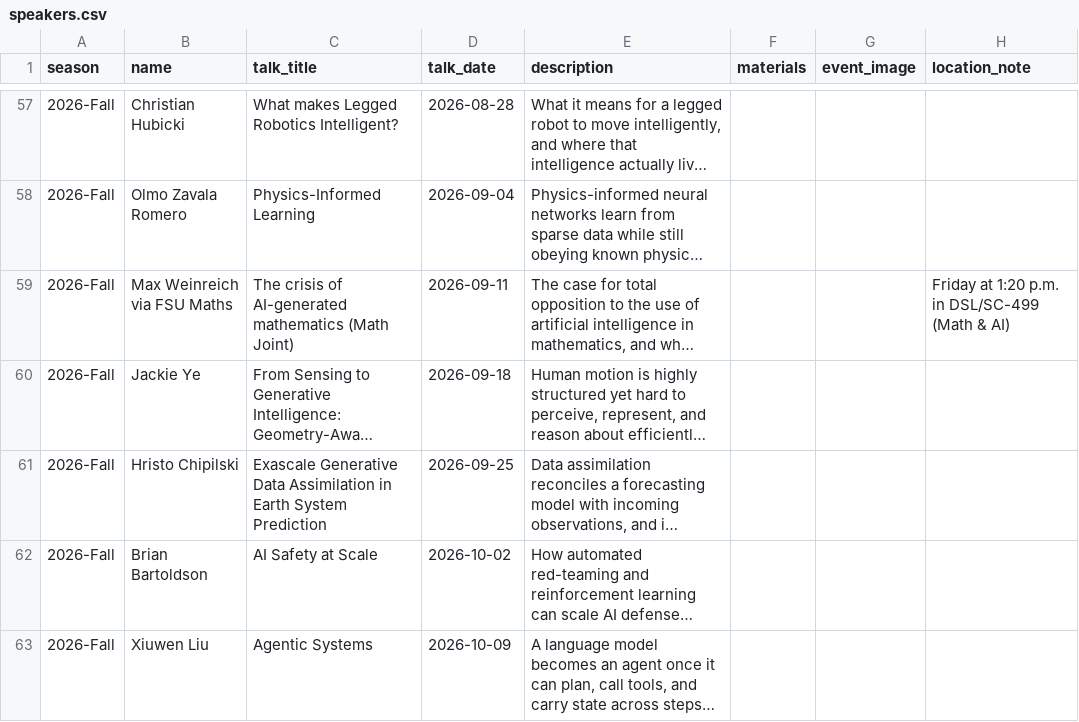
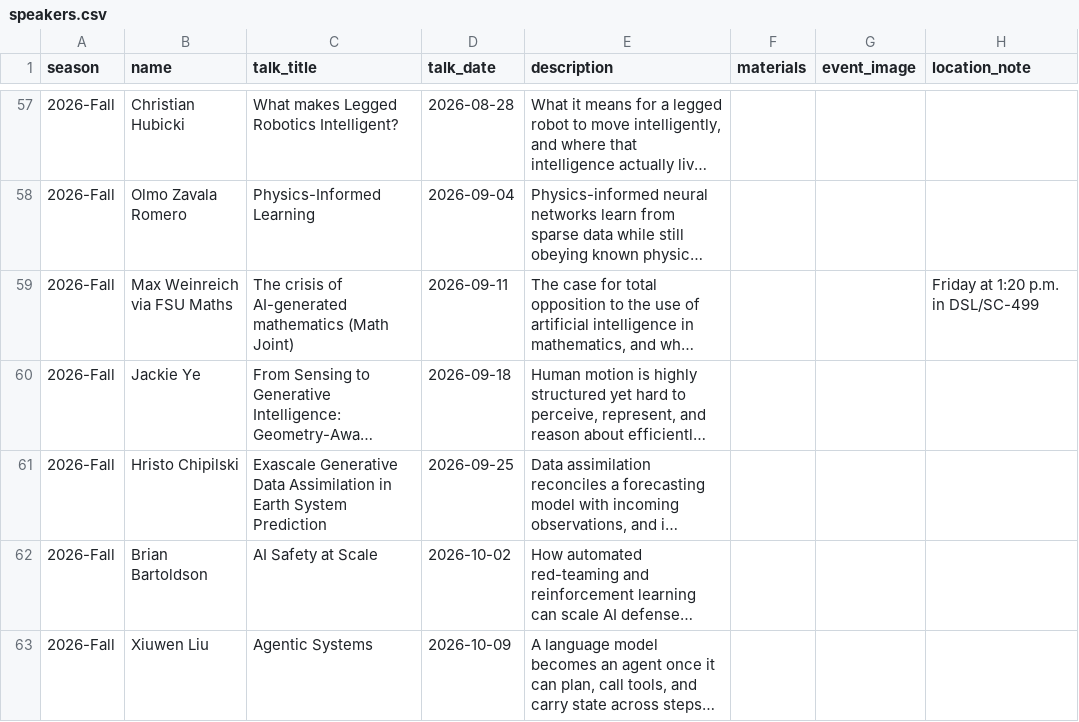
Before and after one commit to fsu-ml/fsu-ml.github.io, a CSV file: data/speakers.csv, drawn as a sheet; only a part is shown, gaps mark what is left out; long unchanged cells end in …; the diff names each change by its address in the sheet, - before the commit and + after, or states it on an @@ line.

Commit message:
Drop the series name from the 11 Sep location note
The note carried "(Math & AI)" alongside the room, but the attribution is
already made twice over on the same card: the speaker reads "Max Weinreich via
FSU Maths" and the description names the series and links to its registration
page. Removing it leaves the badge saying only what it is for, the time and the
room, and matches the shape of the Oct 16 note.

```diff
--- a/data/speakers.csv
+++ b/data/speakers.csv
-H59 (location_note): Friday at 1:20 p.m. in DSL/SC-499 (Math & AI)
+H59 (location_note): Friday at 1:20 p.m. in DSL/SC-499
```
